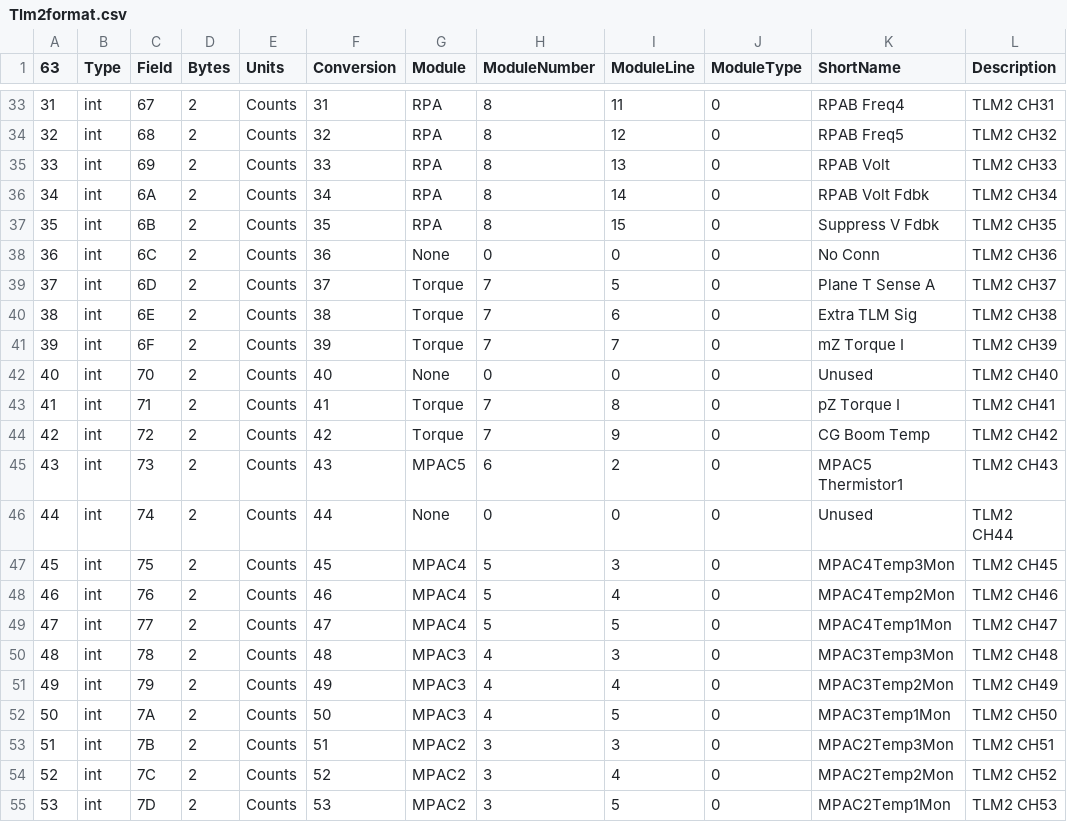
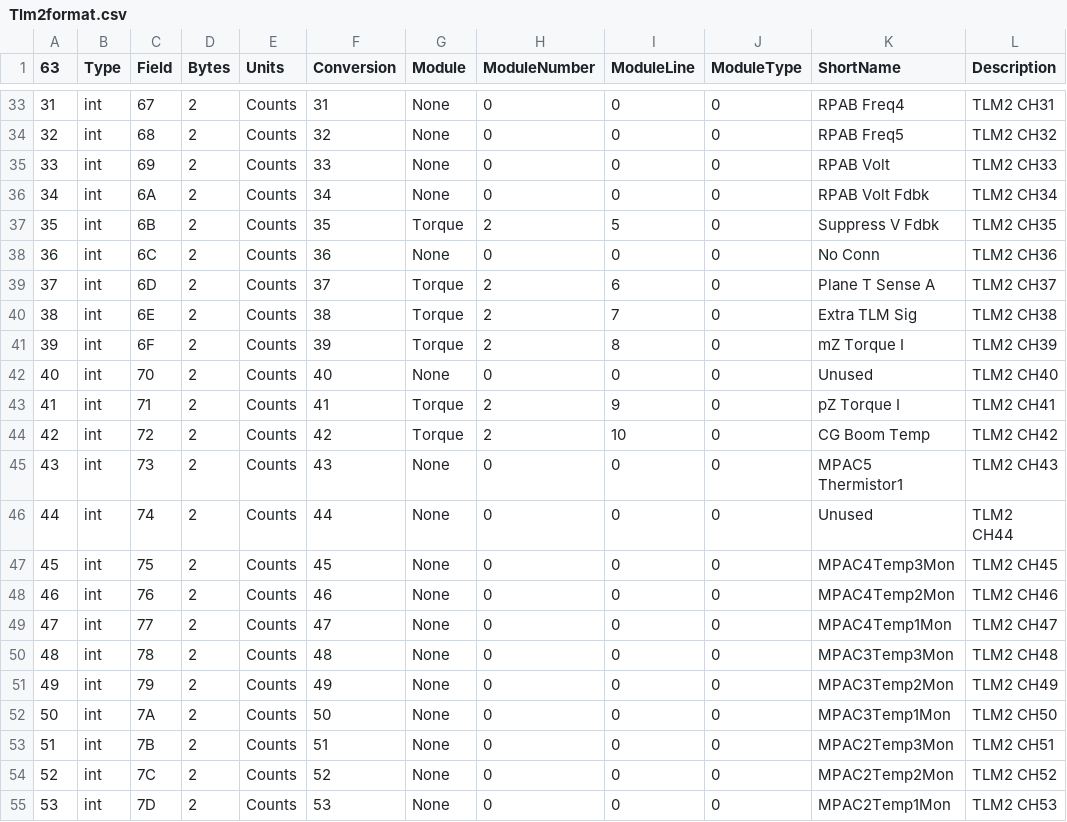
Before and after one commit to ac2cz/Falcon, a CSV file: spacecraft/Tlm2format.csv, drawn as a sheet; only a part is shown, gaps mark what is left out; the diff covers the shown part only.

```diff
--- a/spacecraft/Tlm2format.csv
+++ b/spacecraft/Tlm2format.csv
@@ -33,23 +33,23 @@
-31,int,67,2,Counts,31,RPA,8,11,0,RPAB Freq4,TLM2 CH31
-32,int,68,2,Counts,32,RPA,8,12,0,RPAB Freq5,TLM2 CH32
-33,int,69,2,Counts,33,RPA,8,13,0,RPAB Volt,TLM2 CH33
-34,int,6A,2,Counts,34,RPA,8,14,0,RPAB Volt Fdbk,TLM2 CH34
-35,int,6B,2,Counts,35,RPA,8,15,0,Suppress V Fdbk,TLM2 CH35
+31,int,67,2,Counts,31,None,0,0,0,RPAB Freq4,TLM2 CH31
+32,int,68,2,Counts,32,None,0,0,0,RPAB Freq5,TLM2 CH32
+33,int,69,2,Counts,33,None,0,0,0,RPAB Volt,TLM2 CH33
+34,int,6A,2,Counts,34,None,0,0,0,RPAB Volt Fdbk,TLM2 CH34
+35,int,6B,2,Counts,35,Torque,2,5,0,Suppress V Fdbk,TLM2 CH35
 36,int,6C,2,Counts,36,None,0,0,0,No Conn,TLM2 CH36
-37,int,6D,2,Counts,37,Torque,7,5,0,Plane T Sense A,TLM2 CH37
-38,int,6E,2,Counts,38,Torque,7,6,0,Extra TLM Sig,TLM2 CH38
-39,int,6F,2,Counts,39,Torque,7,7,0,mZ Torque I,TLM2 CH39
+37,int,6D,2,Counts,37,Torque,2,6,0,Plane T Sense A,TLM2 CH37
+38,int,6E,2,Counts,38,Torque,2,7,0,Extra TLM Sig,TLM2 CH38
+39,int,6F,2,Counts,39,Torque,2,8,0,mZ Torque I,TLM2 CH39
 40,int,70,2,Counts,40,None,0,0,0,Unused,TLM2 CH40
-41,int,71,2,Counts,41,Torque,7,8,0,pZ Torque I,TLM2 CH41
-42,int,72,2,Counts,42,Torque,7,9,0,CG Boom Temp,TLM2 CH42
-43,int,73,2,Counts,43,MPAC5,6,2,0,MPAC5 Thermistor1,TLM2 CH43
+41,int,71,2,Counts,41,Torque,2,9,0,pZ Torque I,TLM2 CH41
+42,int,72,2,Counts,42,Torque,2,10,0,CG Boom Temp,TLM2 CH42
+43,int,73,2,Counts,43,None,0,0,0,MPAC5 Thermistor1,TLM2 CH43
 44,int,74,2,Counts,44,None,0,0,0,Unused,TLM2 CH44
-45,int,75,2,Counts,45,MPAC4,5,3,0,MPAC4Temp3Mon,TLM2 CH45
-46,int,76,2,Counts,46,MPAC4,5,4,0,MPAC4Temp2Mon,TLM2 CH46
-47,int,77,2,Counts,47,MPAC4,5,5,0,MPAC4Temp1Mon,TLM2 CH47
-48,int,78,2,Counts,48,MPAC3,4,3,0,MPAC3Temp3Mon,TLM2 CH48
-49,int,79,2,Counts,49,MPAC3,4,4,0,MPAC3Temp2Mon,TLM2 CH49
-50,int,7A,2,Counts,50,MPAC3,4,5,0,MPAC3Temp1Mon,TLM2 CH50
-51,int,7B,2,Counts,51,MPAC2,3,3,0,MPAC2Temp3Mon,TLM2 CH51
-52,int,7C,2,Counts,52,MPAC2,3,4,0,MPAC2Temp2Mon,TLM2 CH52
-53,int,7D,2,Counts,53,MPAC2,3,5,0,MPAC2Temp1Mon,TLM2 CH53
+45,int,75,2,Counts,45,None,0,0,0,MPAC4Temp3Mon,TLM2 CH45
+46,int,76,2,Counts,46,None,0,0,0,MPAC4Temp2Mon,TLM2 CH46
+47,int,77,2,Counts,47,None,0,0,0,MPAC4Temp1Mon,TLM2 CH47
+48,int,78,2,Counts,48,None,0,0,0,MPAC3Temp3Mon,TLM2 CH48
+49,int,79,2,Counts,49,None,0,0,0,MPAC3Temp2Mon,TLM2 CH49
+50,int,7A,2,Counts,50,None,0,0,0,MPAC3Temp1Mon,TLM2 CH50
+51,int,7B,2,Counts,51,None,0,0,0,MPAC2Temp3Mon,TLM2 CH51
+52,int,7C,2,Counts,52,None,0,0,0,MPAC2Temp2Mon,TLM2 CH52
+53,int,7D,2,Counts,53,None,0,0,0,MPAC2Temp1Mon,TLM2 CH53
```
Also changed, not shown: 76 edited cells elsewhere in this file, spacecraft/TlmIformat.csv.
